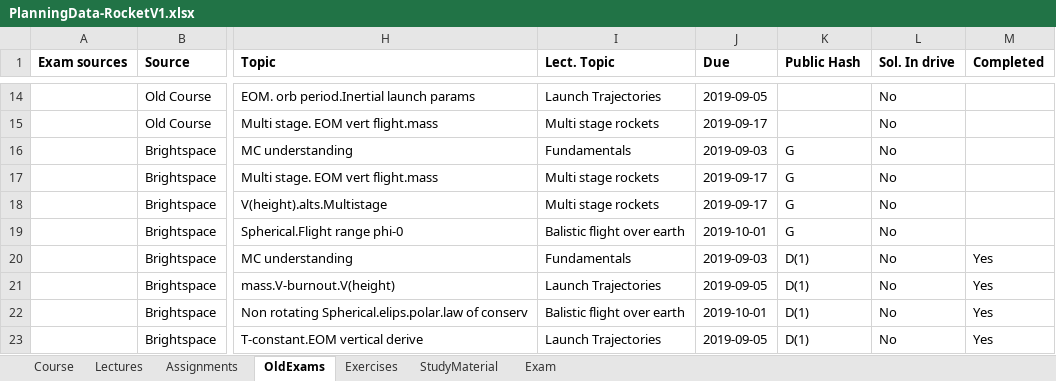
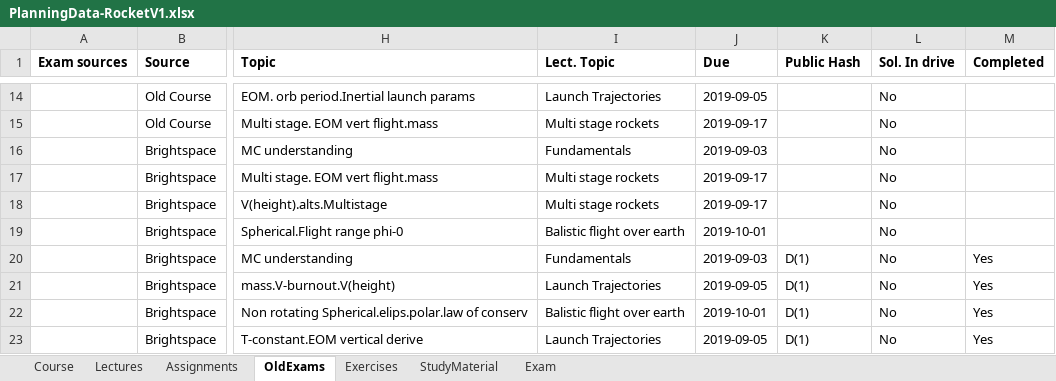
Before and after one commit to HiveMinds/AE4870A-Rocket-Motion, an Excel workbook: CoursePlanningTemplate/PlanningData-RocketV1.xlsx, sheet OldExams, drawn as a sheet; only a part is shown, gaps mark what is left out; values as stored, in another font and other column widths than the file's, no borders; the diff names each change by its address in the sheet, - before the commit and + after, or states it on an @@ line.

Commit message:
Revert "Update PlanningData-RocketV1.xlsx"

```diff
--- a/CoursePlanningTemplate/PlanningData-RocketV1.xlsx (sheet OldExams)
+++ b/CoursePlanningTemplate/PlanningData-RocketV1.xlsx (sheet OldExams)
-K16:K19 (Public Hash): G
+K16:K19 (Public Hash): (empty)
```
